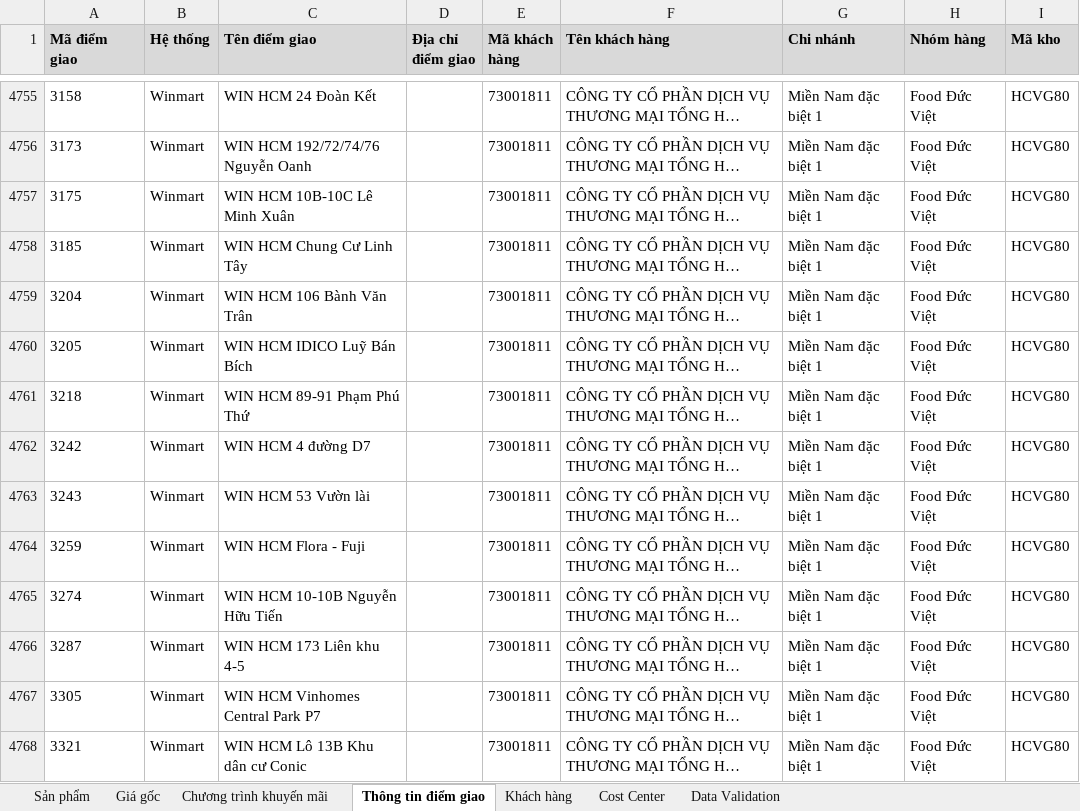
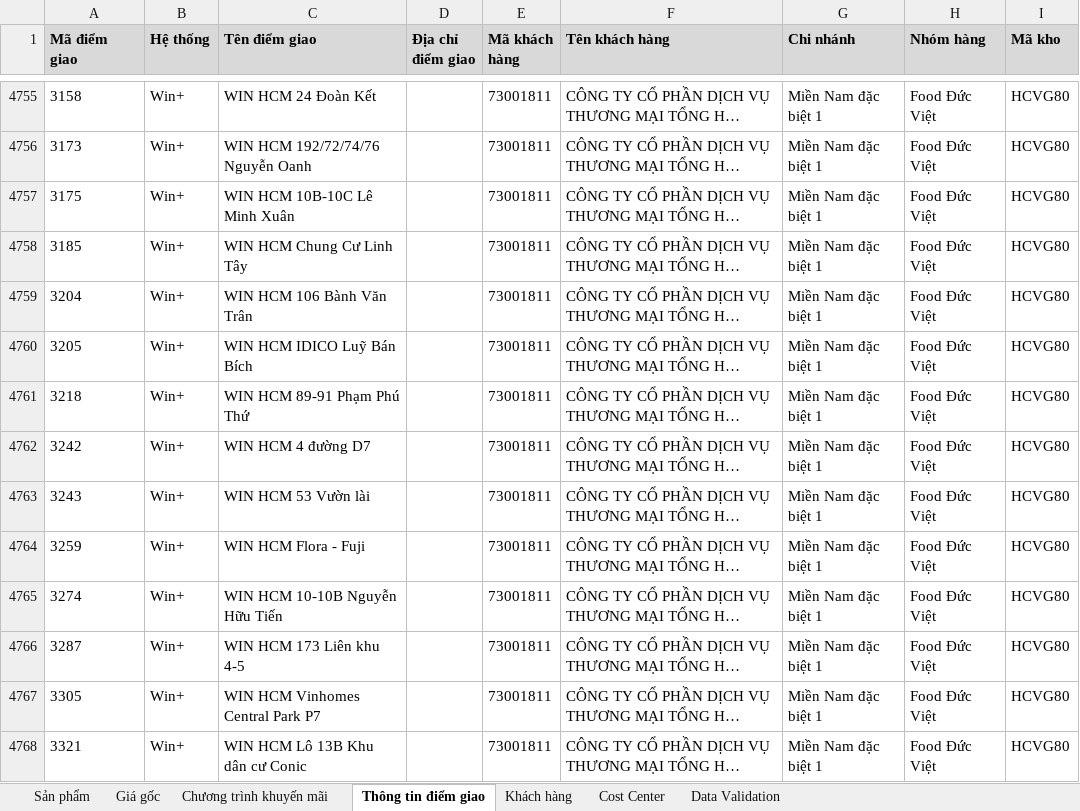
Before and after one commit to daesang-dev/project-upload-reboot, an Excel workbook: data/input_winmart.xlsx, sheet Thông tin điểm giao, drawn as a sheet; only a part is shown, gaps mark what is left out; long unchanged cells end in …; values as stored, in another font and other column widths than the file's, no borders; conditional formats and table styles not drawn; the diff covers the shown part only; the diff names each change by its address in the sheet, - before the commit and + after, or states it on an @@ line.

Commit message:
cập nhật thông tin khách hàng miền nam

```diff
--- a/data/input_winmart.xlsx (sheet Thông tin điểm giao)
+++ b/data/input_winmart.xlsx (sheet Thông tin điểm giao)
-B4755:B4768 (Hệ thống): Winmart
+B4755:B4768 (Hệ thống): Win+
```
Also changed, not shown: 378 edited cells elsewhere in this sheet.
